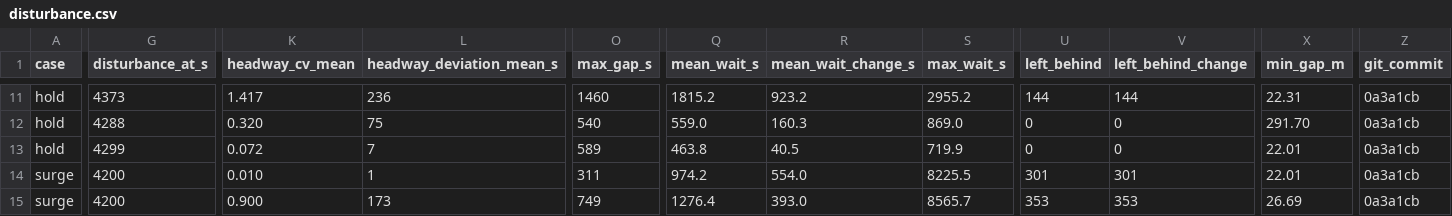
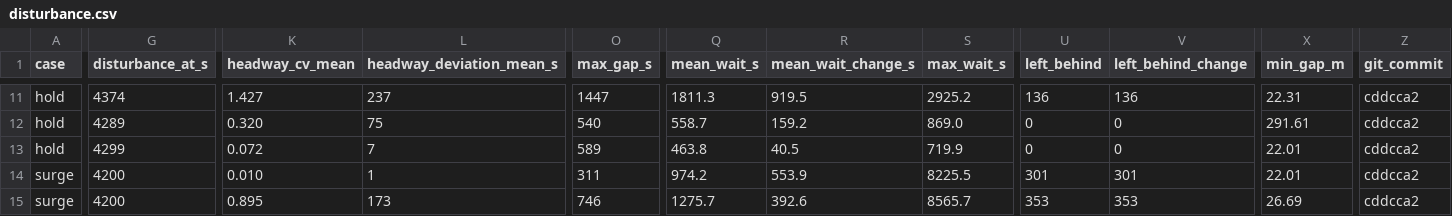
Before and after one commit to algordeev/autonomous-tram-digital-twin, a CSV file: docs/assets/results/disturbance.csv, drawn as a sheet; only a part is shown, gaps mark what is left out; the diff covers the shown part only; the diff names each change by its address in the sheet, - before the commit and + after, or states it on an @@ line.

```diff
--- a/docs/assets/results/disturbance.csv
+++ b/docs/assets/results/disturbance.csv
-G11 (disturbance_at_s): 4373
+G11 (disturbance_at_s): 4374
-K11 (headway_cv_mean): 1.417
+K11 (headway_cv_mean): 1.427
-L11 (headway_deviation_mean_s): 236
+L11 (headway_deviation_mean_s): 237
-O11 (max_gap_s): 1460
+O11 (max_gap_s): 1447
-Q11 (mean_wait_s): 1815.2
+Q11 (mean_wait_s): 1811.3
-R11 (mean_wait_change_s): 923.2
+R11 (mean_wait_change_s): 919.5
-S11 (max_wait_s): 2955.2
+S11 (max_wait_s): 2925.2
-U11 (left_behind): 144
+U11 (left_behind): 136
-V11 (left_behind_change): 144
+V11 (left_behind_change): 136
-Z11:Z15 (git_commit): 0a3a1cb
+Z11:Z15 (git_commit): cddcca2
-G12 (disturbance_at_s): 4288
+G12 (disturbance_at_s): 4289
-Q12 (mean_wait_s): 559.0
+Q12 (mean_wait_s): 558.7
-R12 (mean_wait_change_s): 160.3
+R12 (mean_wait_change_s): 159.2
-X12 (min_gap_m): 291.70
+X12 (min_gap_m): 291.61
-R14 (mean_wait_change_s): 554.0
+R14 (mean_wait_change_s): 553.9
-K15 (headway_cv_mean): 0.900
+K15 (headway_cv_mean): 0.895
-O15 (max_gap_s): 749
+O15 (max_gap_s): 746
-Q15 (mean_wait_s): 1276.4
+Q15 (mean_wait_s): 1275.7
-R15 (mean_wait_change_s): 393.0
+R15 (mean_wait_change_s): 392.6
```
Also changed, not shown: 38 edited cells elsewhere in this file, docs/assets/results/braking.csv, docs/assets/results/izmir-baseline-grid-power.csv, 19 other files.
